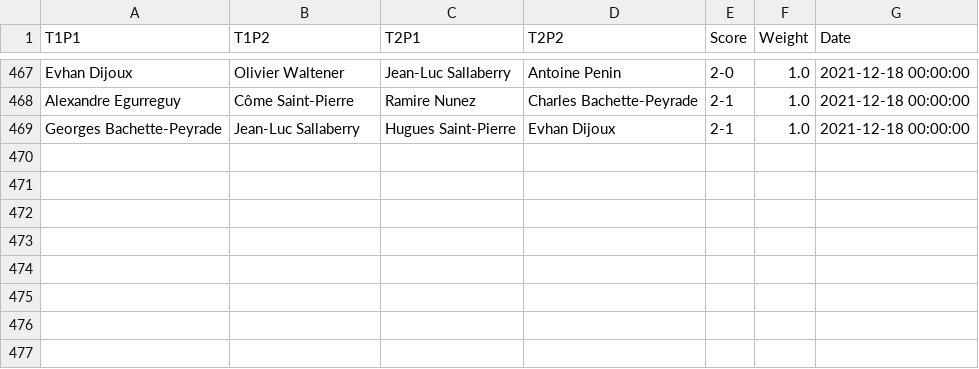
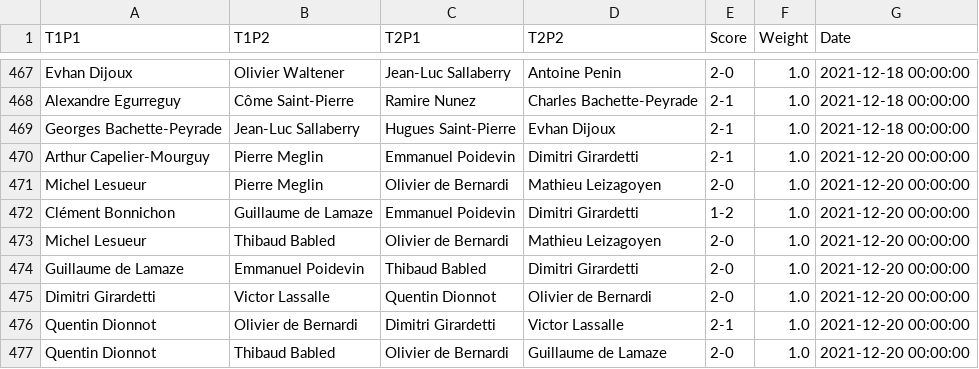
Before and after one commit to respatte/PartidaAntolatzekoMaila, a CSV file: partidak.csv, drawn as a sheet; only a part is shown, gaps mark what is left out.

```diff
--- a/partidak.csv
+++ b/partidak.csv
@@ -469 +469,9 @@ Alexandre Egurreguy,Côme Saint-Pierre,Ramire Nunez,Charles Bachette-Peyrade,2-1
 Georges Bachette-Peyrade,Jean-Luc Sallaberry,Hugues Saint-Pierre,Evhan Dijoux,2-1,1.0,2021-12-18 00:00:00
+Arthur Capelier-Mourguy,Pierre Meglin,Emmanuel Poidevin,Dimitri Girardetti,2-1,1.0,2021-12-20 00:00:00
+Michel Lesueur,Pierre Meglin,Olivier de Bernardi,Mathieu Leizagoyen,2-0,1.0,2021-12-20 00:00:00
+Clément Bonnichon,Guillaume de Lamaze,Emmanuel Poidevin,Dimitri Girardetti,1-2,1.0,2021-12-20 00:00:00
+Michel Lesueur,Thibaud Babled,Olivier de Bernardi,Mathieu Leizagoyen,2-0,1.0,2021-12-20 00:00:00
+Guillaume de Lamaze,Emmanuel Poidevin,Thibaud Babled,Dimitri Girardetti,2-0,1.0,2021-12-20 00:00:00
+Dimitri Girardetti,Victor Lassalle,Quentin Dionnot,Olivier de Bernardi,2-0,1.0,2021-12-20 00:00:00
+Quentin Dionnot,Olivier de Bernardi,Dimitri Girardetti,Victor Lassalle,2-1,1.0,2021-12-20 00:00:00
+Quentin Dionnot,Thibaud Babled,Olivier de Bernardi,Guillaume de Lamaze,2-0,1.0,2021-12-20 00:00:00
```
Also changed, not shown: pilotari_historio/DimitriGirardetti.csv, pilotari_historio/EmmanuelPoidevin.csv, 12 other files.
